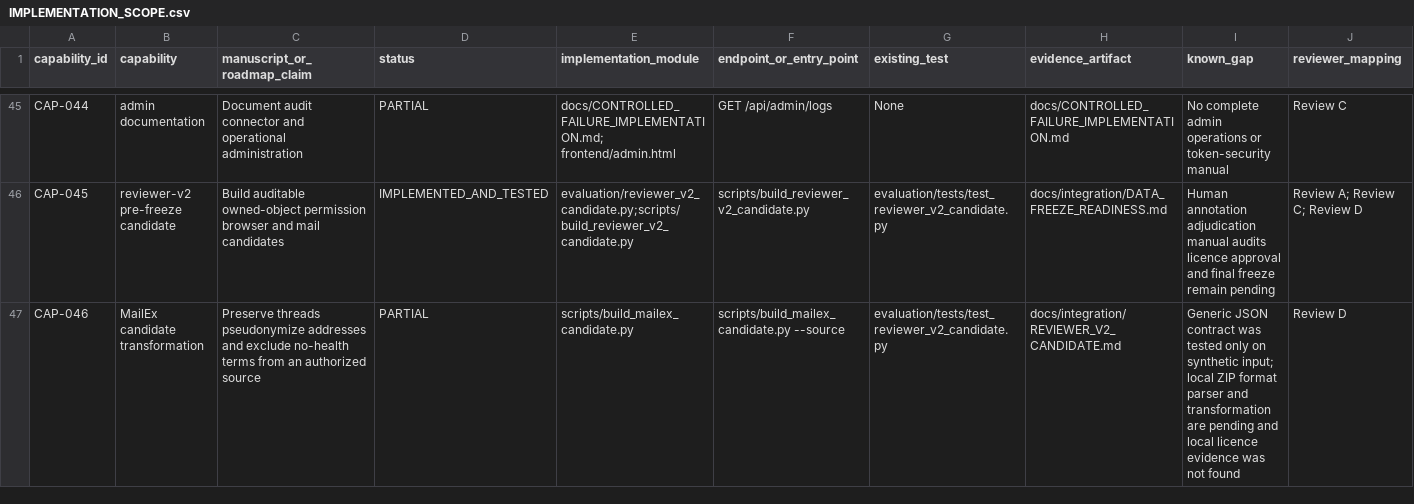
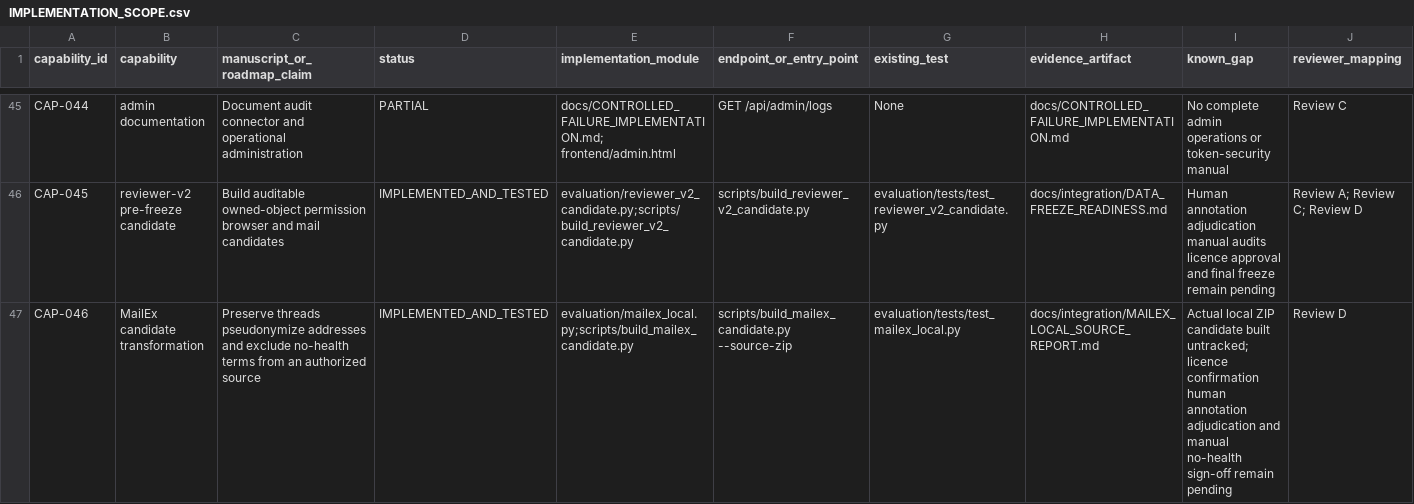
Before and after one commit to gkusper/InfoBank, a CSV file: docs/integration/IMPLEMENTATION_SCOPE.csv, drawn as a sheet; only a part is shown, gaps mark what is left out; the diff names each change by its address in the sheet, - before the commit and + after, or states it on an @@ line.

Commit message:
Build local MailEx candidate and human QA artifacts

```diff
--- a/docs/integration/IMPLEMENTATION_SCOPE.csv
+++ b/docs/integration/IMPLEMENTATION_SCOPE.csv
-D47 (status): PARTIAL
+D47 (status): IMPLEMENTED_AND_TESTED
-E47 (implementation_module): scripts/build_mailex_candidate.py
+E47 (implementation_module): evaluation/mailex_local.py;scripts/build_mailex_candidate.py
-F47 (endpoint_or_entry_point): scripts/build_mailex_candidate.py --source
+F47 (endpoint_or_entry_point): scripts/build_mailex_candidate.py --source-zip
-G47 (existing_test): evaluation/tests/test_reviewer_v2_candidate.py
+G47 (existing_test): evaluation/tests/test_mailex_local.py
-H47 (evidence_artifact): docs/integration/REVIEWER_V2_CANDIDATE.md
+H47 (evidence_artifact): docs/integration/MAILEX_LOCAL_SOURCE_REPORT.md
-I47 (known_gap): Generic JSON contract was tested only on synthetic input; local ZIP format parser and transformation are pending and local licence evidence was not found
+I47 (known_gap): Actual local ZIP candidate built untracked; licence confirmation human annotation adjudication and manual no-health sign-off remain pending
```
Also changed, not shown: 15 other files.
